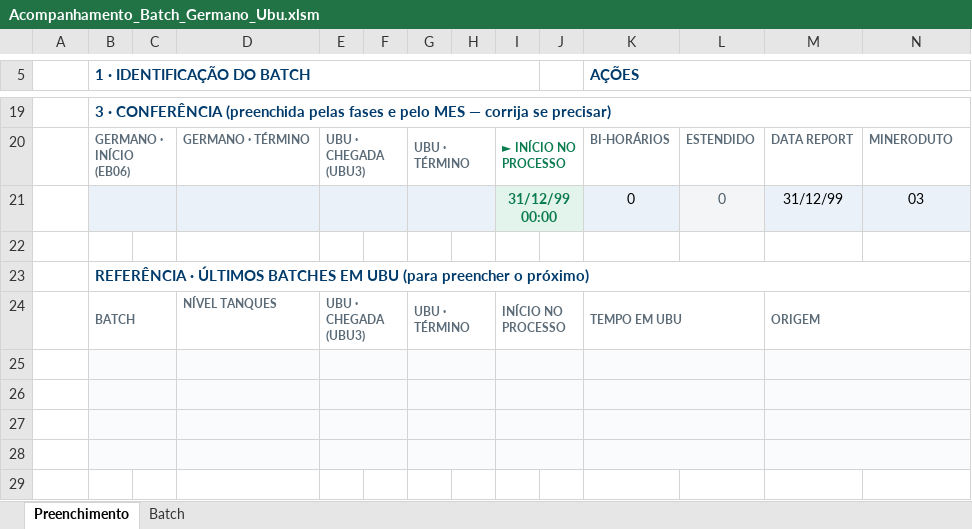
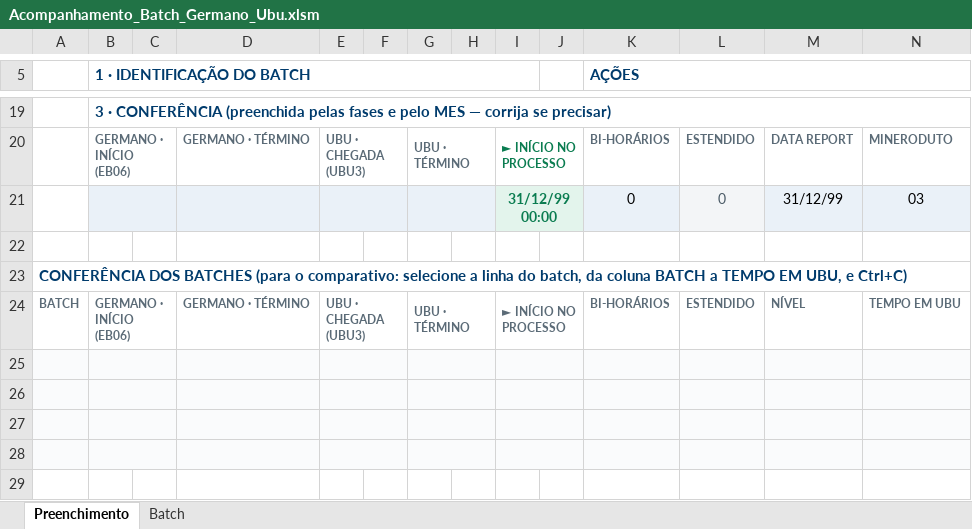
Before and after one commit to forl-felipe/lab-analise-mes, an Excel workbook: comparativo_interlab/Acompanhamento_Batch_Germano_Ubu.xlsm, sheet Preenchimento, drawn as a sheet; only a part is shown, gaps mark what is left out; values as stored, in another font and other column widths than the file's, no borders; charts and pictures and conditional formats not drawn; removed rows and columns are numbered as before the commit, all else as after; the diff names each change by its address in the sheet, - before the commit and + after, or states it on an @@ line.

```diff
--- a/comparativo_interlab/Acompanhamento_Batch_Germano_Ubu.xlsm (sheet Preenchimento)
+++ b/comparativo_interlab/Acompanhamento_Batch_Germano_Ubu.xlsm (sheet Preenchimento)
-row 23:  | REFERÊNCIA · ÚLTIMOS BATCHES EM UBU (para preencher o próximo)
-row 24:  | BATCH |  | NÍVEL TANQUES | UBU · CHEGADA (UBU3) |  | UBU · TÉRMINO |  | INÍCIO NO PROCESSO |  | TEMPO EM UBU |  | ORIGEM
+row 23: CONFERÊNCIA DOS BATCHES (para o comparativo: selecione a linha do batch, da coluna BATCH a TEMPO EM UBU, e Ctrl+C)
+row 24: BATCH | GERMANO · INÍCIO (EB06) |  | GERMANO · TÉRMINO | UBU · CHEGADA (UBU3) |  | UBU · TÉRMINO |  | ► INÍCIO NO PROCESSO |  | BI-HORÁRIOS | ESTENDIDO | NÍVEL | TEMPO EM UBU
-A25:A28 fill: none
+A25:A28 fill: #FAFBFC
-K25:L25 merged
-M25:N25 merged
-K26:L26 merged
-M26:N26 merged
-K27:L27 merged
-M27:N27 merged
-K28:L28 merged
-M28:N28 merged
```
Also changed, not shown: charts or pictures, comparativo_interlab/Comparativo_Interlab_Germano_Ubu.xlsm, 6 other files.
